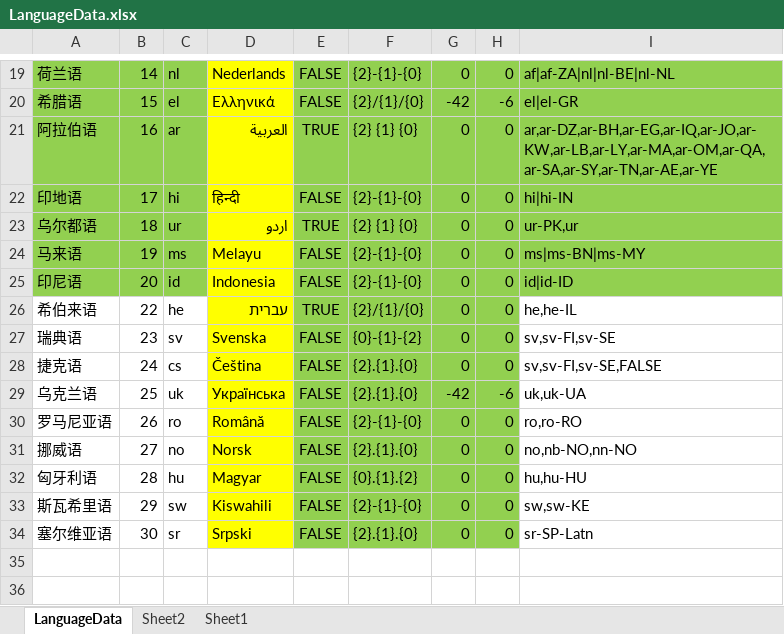
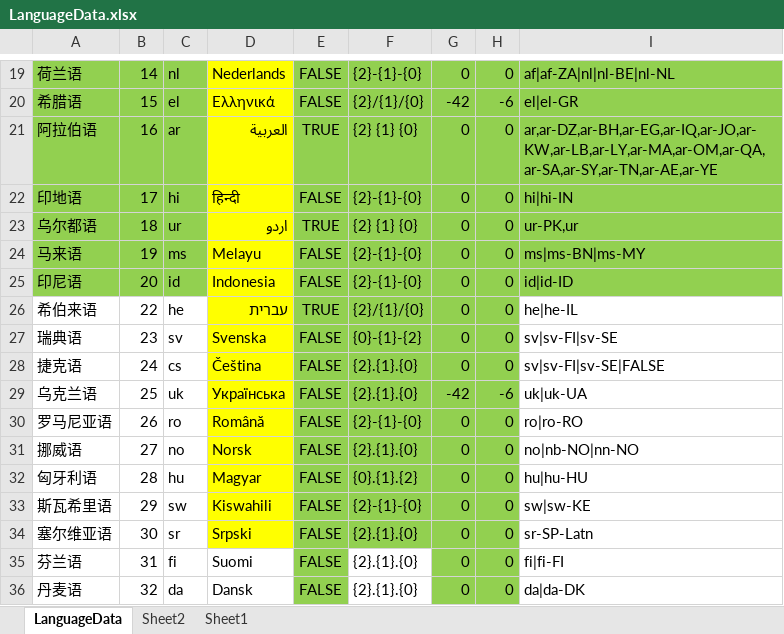
Before and after one commit to shanflyer/Rune-Factory, an Excel workbook: Datas/LanguageData.xlsx, sheet LanguageData, drawn as a sheet; only a part is shown, gaps mark what is left out; values as stored, in another font and other column widths than the file's, no borders; the diff names each change by its address in the sheet, - before the commit and + after, or states it on an @@ line.

```diff
--- a/Datas/LanguageData.xlsx (sheet LanguageData)
+++ b/Datas/LanguageData.xlsx (sheet LanguageData)
-I26: he,he-IL
+I26: he|he-IL
-I27: sv,sv-FI,sv-SE
+I27: sv|sv-FI|sv-SE
-I28: sv,sv-FI,sv-SE,FALSE
+I28: sv|sv-FI|sv-SE|FALSE
-I29: uk,uk-UA
+I29: uk|uk-UA
-I30: ro,ro-RO
+I30: ro|ro-RO
-I31: no,nb-NO,nn-NO
+I31: no|nb-NO|nn-NO
-I32: hu,hu-HU
+I32: hu|hu-HU
-I33: sw,sw-KE
+I33: sw|sw-KE
+row 35: 芬兰语 | 31 | fi | Suomi | FALSE | {2}.{1}.{0} | 0 | 0 | fi|fi-FI
+row 36: 丹麦语 | 32 | da | Dansk | FALSE | {2}.{1}.{0} | 0 | 0 | da|da-DK
```
Also changed, not shown: 45 other files.
